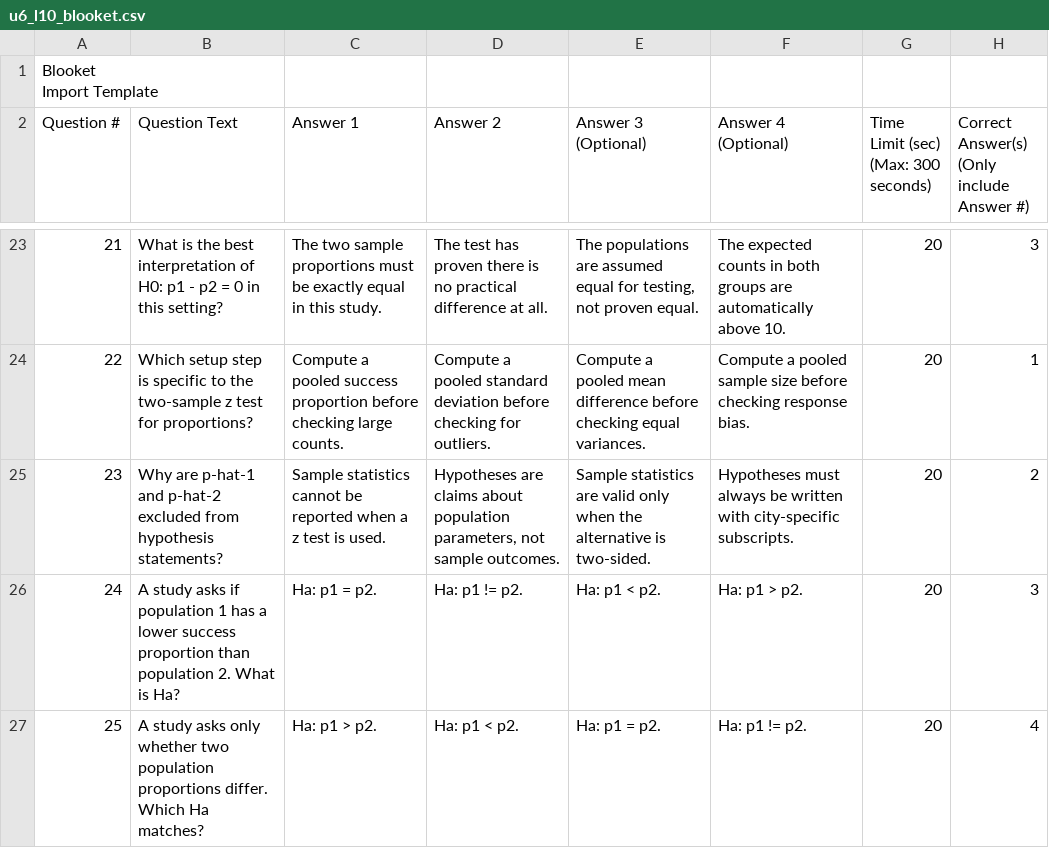
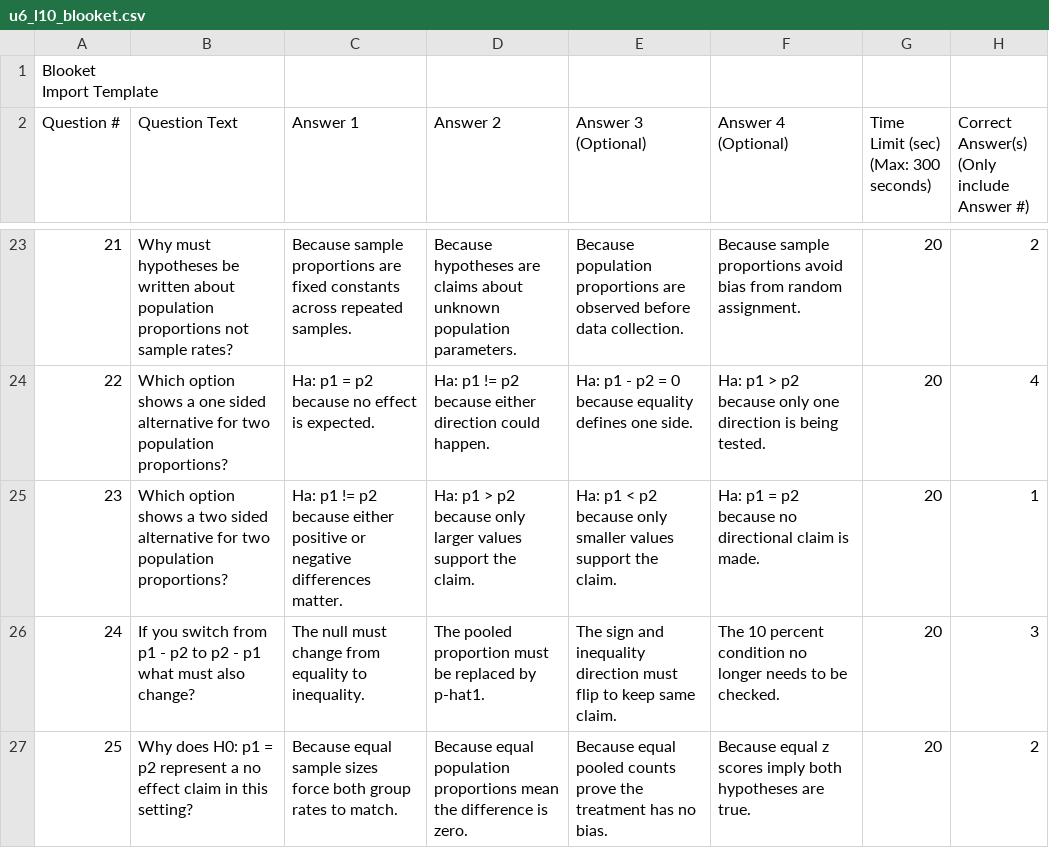
Before and after one commit to robjohncolson/apstats-live-worksheet, a CSV file: u6_l10_blooket.csv, drawn as a sheet; only a part is shown, gaps mark what is left out; the diff covers the shown part only.

```diff
--- a/u6_l10_blooket.csv
+++ b/u6_l10_blooket.csv
@@ -28,5 +28,5 @@ Question #,Question Text,Answer 1,Answer 2,"Answer 3
-21,"What is the best interpretation of H0: p1 - p2 = 0 in this setting?","The two sample proportions must be exactly equal in this study.","The test has proven there is no practical difference at all.","The populations are assumed equal for testing, not proven equal.","The expected counts in both groups are automatically above 10.",20,3,,,,,,,,,,,,,,,,,,
-22,"Which setup step is specific to the two-sample z test for proportions?","Compute a pooled success proportion before checking large counts.","Compute a pooled standard deviation before checking for outliers.","Compute a pooled mean difference before checking equal variances.","Compute a pooled sample size before checking response bias.",20,1,,,,,,,,,,,,,,,,,,
-23,"Why are p-hat-1 and p-hat-2 excluded from hypothesis statements?","Sample statistics cannot be reported when a z test is used.","Hypotheses are claims about population parameters, not sample outcomes.","Sample statistics are valid only when the alternative is two-sided.","Hypotheses must always be written with city-specific subscripts.",20,2,,,,,,,,,,,,,,,,,,
-24,"A study asks if population 1 has a lower success proportion than population 2. What is Ha?","Ha: p1 = p2.","Ha: p1 != p2.","Ha: p1 < p2.","Ha: p1 > p2.",20,3,,,,,,,,,,,,,,,,,,
-25,"A study asks only whether two population proportions differ. Which Ha matches?","Ha: p1 > p2.","Ha: p1 < p2.","Ha: p1 = p2.","Ha: p1 != p2.",20,4,,,,,,,,,,,,,,,,,,
+21,"Why must hypotheses be written about population proportions not sample rates?","Because sample proportions are fixed constants across repeated samples.","Because hypotheses are claims about unknown population parameters.","Because population proportions are observed before data collection.","Because sample proportions avoid bias from random assignment.",20,2,,,,,,,,,,,,,,,,,,
+22,"Which option shows a one sided alternative for two population proportions?","Ha: p1 = p2 because no effect is expected.","Ha: p1 != p2 because either direction could happen.","Ha: p1 - p2 = 0 because equality defines one side.","Ha: p1 > p2 because only one direction is being tested.",20,4,,,,,,,,,,,,,,,,,,
+23,"Which option shows a two sided alternative for two population proportions?","Ha: p1 != p2 because either positive or negative differences matter.","Ha: p1 > p2 because only larger values support the claim.","Ha: p1 < p2 because only smaller values support the claim.","Ha: p1 = p2 because no directional claim is made.",20,1,,,,,,,,,,,,,,,,,,
+24,"If you switch from p1 - p2 to p2 - p1 what must also change?","The null must change from equality to inequality.","The pooled proportion must be replaced by p-hat1.","The sign and inequality direction must flip to keep same claim.","The 10 percent condition no longer needs to be checked.",20,3,,,,,,,,,,,,,,,,,,
+25,"Why does H0: p1 = p2 represent a no effect claim in this setting?","Because equal sample sizes force both group rates to match.","Because equal population proportions mean the difference is zero.","Because equal pooled counts prove the treatment has no bias.","Because equal z scores imply both hypotheses are true.",20,2,,,,,,,,,,,,,,,,,,
```
Also changed, not shown: 146 edited cells elsewhere in this file, 2 other files.
